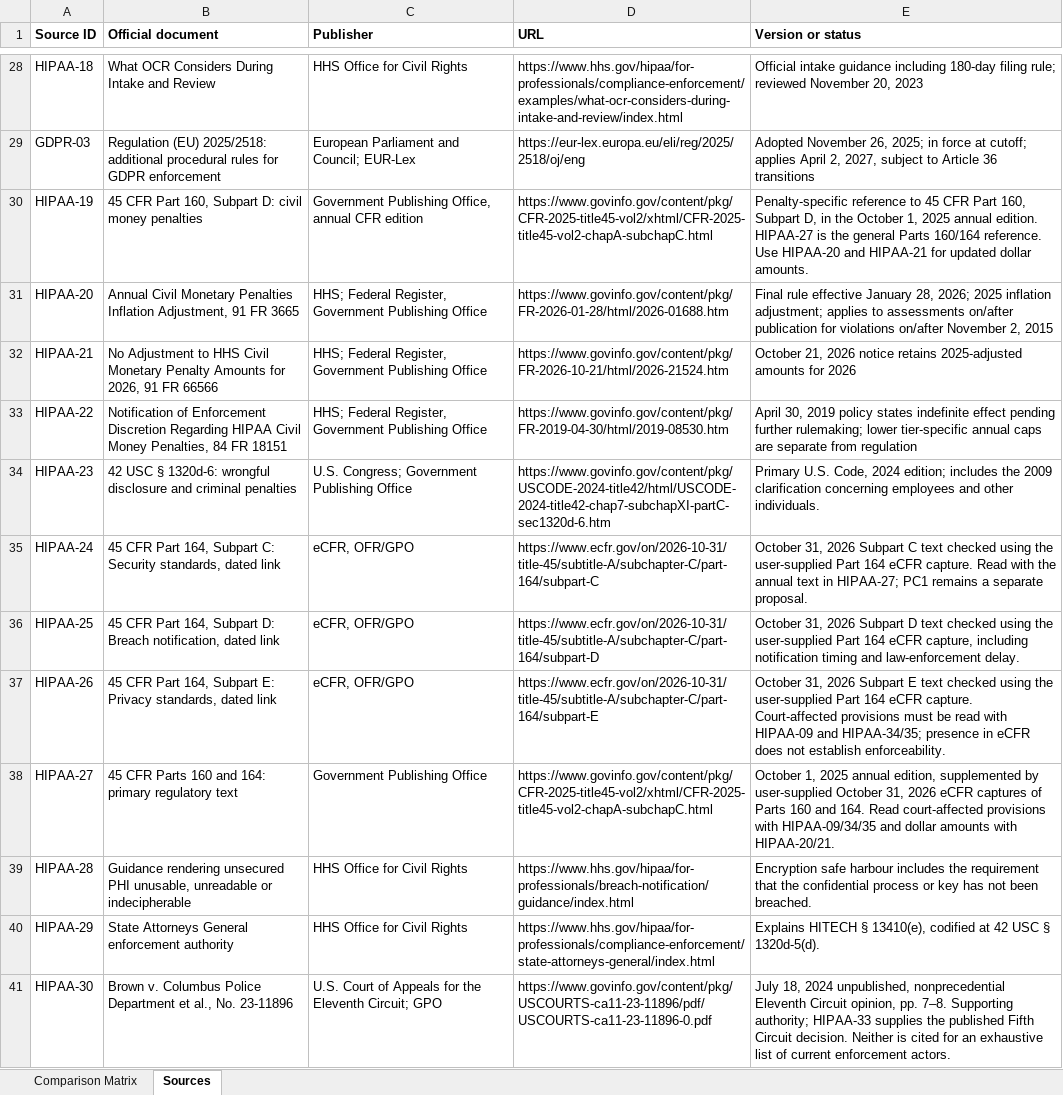
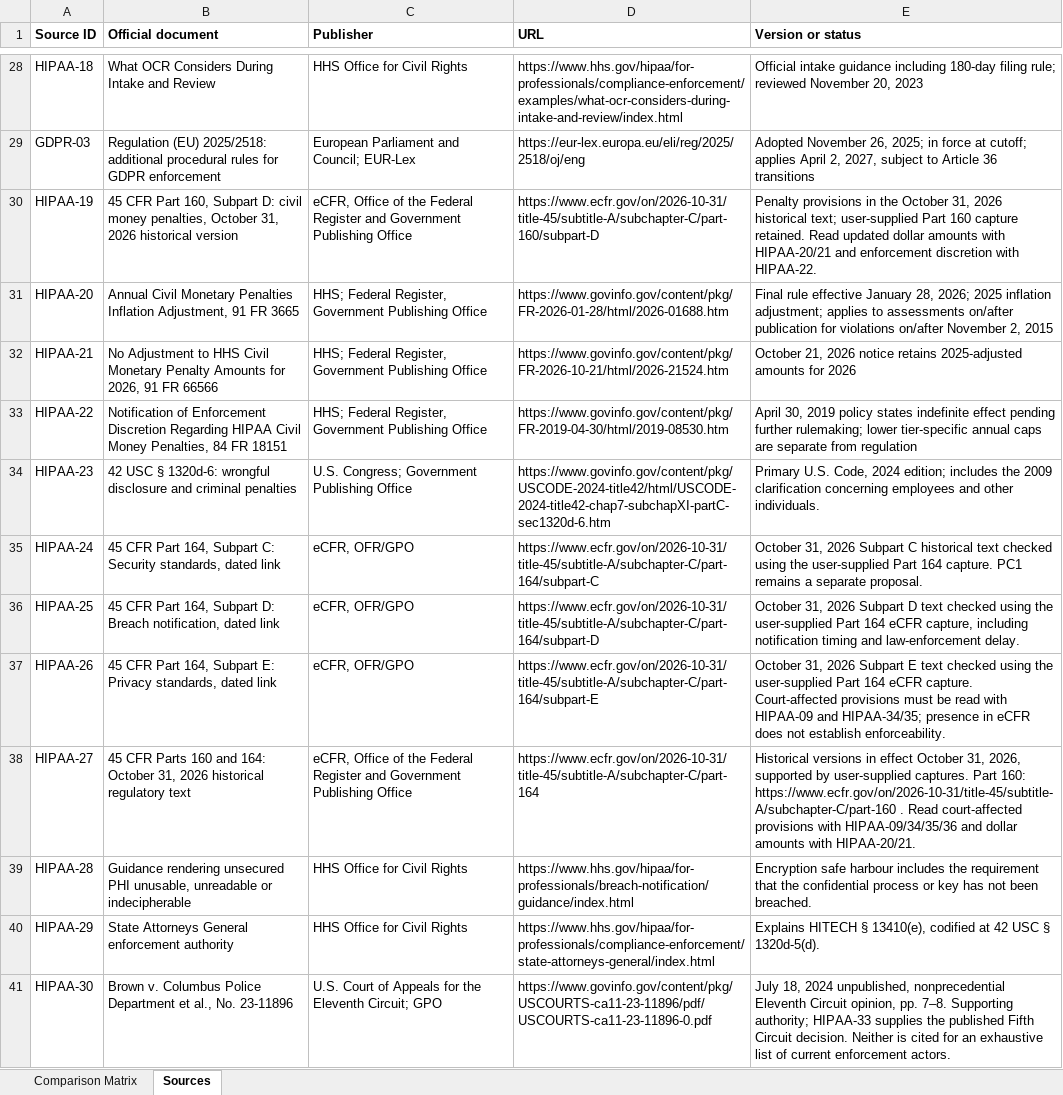
Before and after one commit to Monisha-Shaik/HIPAA-GDPR-Comparative-Analysis, an Excel workbook: 04_Comparison_Matrix/HIPAA_GDPR_Comparison_Matrix.xlsx, sheet Sources, drawn as a sheet; only a part is shown, gaps mark what is left out; values as stored, in another font and other column widths than the file's, no borders; the diff names each change by its address in the sheet, - before the commit and + after, or states it on an @@ line.

Commit message:
Align findings and regulatory source versions

```diff
--- a/04_Comparison_Matrix/HIPAA_GDPR_Comparison_Matrix.xlsx (sheet Sources)
+++ b/04_Comparison_Matrix/HIPAA_GDPR_Comparison_Matrix.xlsx (sheet Sources)
-B30 (Official document): …civil money penalties
+B30 (Official document): …civil money penalties, October 31, 2026 historical version
-C30 (Publisher): Government Publishing Office, annual CFR edition
+C30 (Publisher): eCFR, Office of the Federal Register and Government Publishing Office
-D30 (URL): https://www.govinfo.gov/content/pkg/CFR-2025-title45-vol2/xhtml/CFR-2025-title45-vol2-chapA-subchapC.html
+D30 (URL): https://www.ecfr.gov/on/2026-10-31/title-45/subtitle-A/subchapter-C/part-160/subpart-D
-E30 (Version or status): Penalty-specific reference to 45 CFR Part 160, Subpart D, in the October 1, 2025 annual edition. HIPAA-27 is the general Parts 160/164 reference. Use HIPAA-20 and HIPAA-21 for updated dollar amounts.
+E30 (Version or status): Penalty provisions in the October 31, 2026 historical text; user-supplied Part 160 capture retained. Read updated dollar amounts with HIPAA-20/21 and enforcement discretion with HIPAA-22.
-E35 (Version or status): …Subpart C text checked using the user-supplied Part 164 eCFR capture. Read with the annual text in HIPAA-27; PC1 remains…
+E35 (Version or status): …Subpart C historical text checked using the user-supplied Part 164 capture. PC1 remains…
-B38 (Official document): …and 164: primary regulatory text
+B38 (Official document): …and 164: October 31, 2026 historical regulatory text
-C38 (Publisher): Government Publishing…
+C38 (Publisher): eCFR, Office of the Federal Register and Government Publishing…
-D38 (URL): https://www.govinfo.gov/content/pkg/CFR-2025-title45-vol2/xhtml/CFR-2025-title45-vol2-chapA-subchapC.html
+D38 (URL): https://www.ecfr.gov/on/2026-10-31/title-45/subtitle-A/subchapter-C/part-164
-E38 (Version or status): October 1, 2025 annual edition, supplemented by user-supplied October 31, 2026 eCFR captures of Parts 160 and 164. Read court-affected provisions with HIPAA-09/34/35 and dollar…
+E38 (Version or status): Historical versions in effect October 31, 2026, supported by user-supplied captures. Part 160: https://www.ecfr.gov/on/2026-10-31/title-45/subtitle-A/subchapter-C/part-160 . Read court-affected provisions with HIPAA-09/34/35/36 and dollar…
```
Also changed, not shown: 4 other files.
